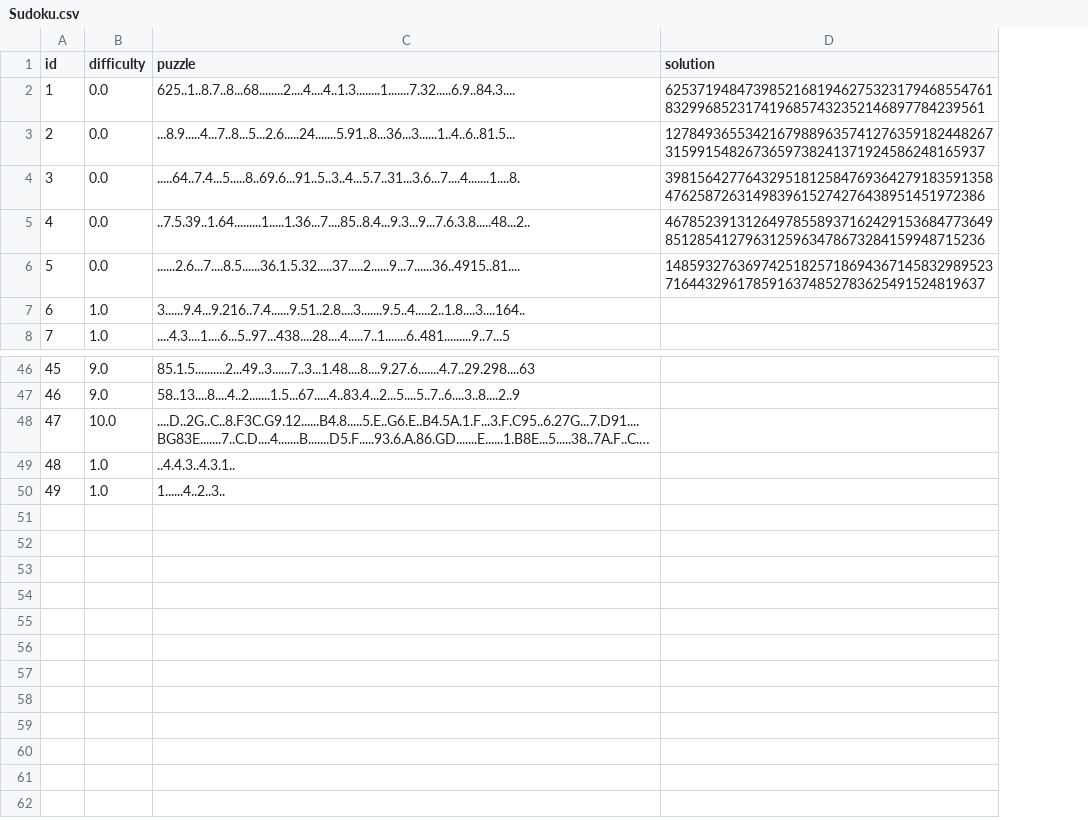
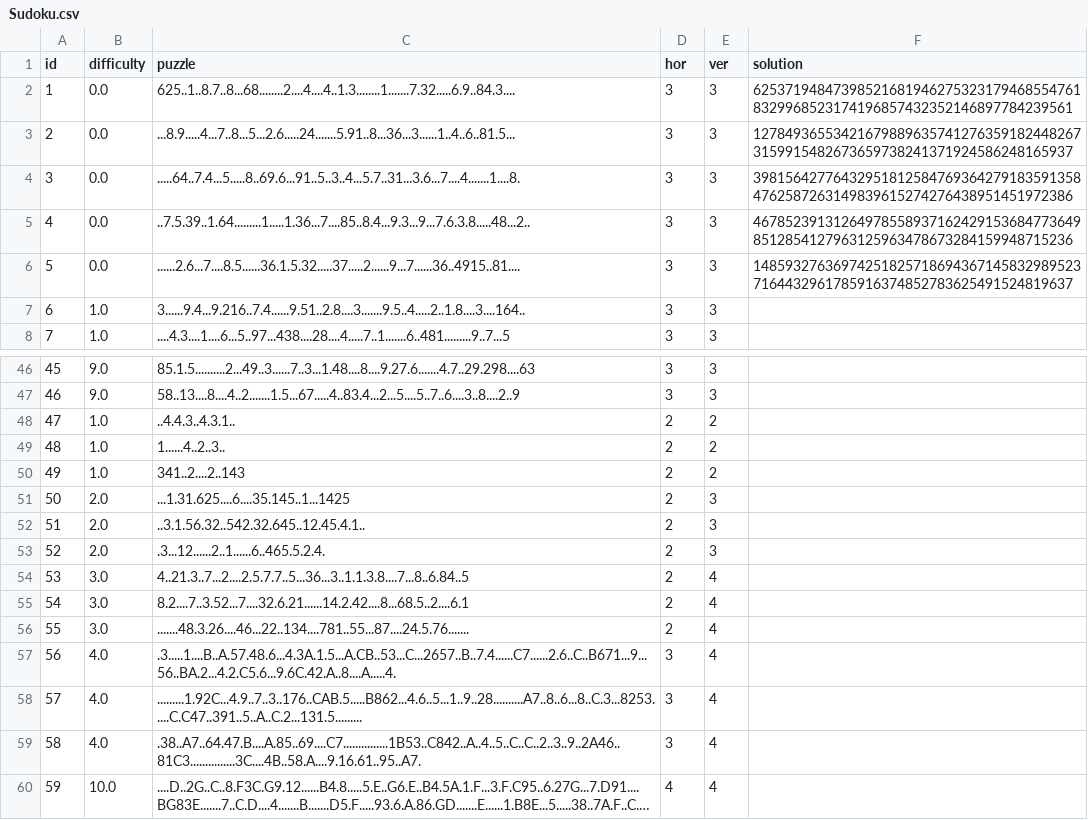
Before and after one commit to PawelWisn/ConstraintSatisfactionProblem, a CSV file: mainpackage/src/Sudoku.csv, drawn as a sheet; only a part is shown, gaps mark what is left out; long unchanged cells end in …; addresses are those after the commit; the diff names each change by its address in the sheet, - before the commit and + after, or states it on an @@ line.

Commit message:
added new puzzles of different sizes can solve puzzles of different sizes

```diff
--- a/mainpackage/src/Sudoku.csv
+++ b/mainpackage/src/Sudoku.csv
+column D (hor), rows 2-8: all 3; rows 46-49: 3 | 3 | 2 | 2
+column E (ver), rows 2-8: all 3; rows 46-49: 3 | 3 | 2 | 2
@@ column A (id) renumbered between rows 48 and 49 @@
+row 50: 49 | 1.0 | 341..2....2..143 | 2 | 2
+row 51: 50 | 2.0 | ...1.31.625....6....35.145..1...1425 | 2 | 3
+row 52: 51 | 2.0 | ..3.1.56.32..542.32.645..12.45.4.1.. | 2 | 3
+row 53: 52 | 2.0 | .3...12......2..1......6..465.5.2.4. | 2 | 3
+row 54: 53 | 3.0 | 4..21.3..7...2....2.5.7.7..5...36...3..1.1.3.8....7...8..6.84..5 | 2 | 4
+row 55: 54 | 3.0 | 8.2....7..3.52...7....32.6.21......14.2.42....8...68.5..2....6.1 | 2 | 4
+row 56: 55 | 3.0 | .......48.3.26....46...22..134....781..55...87....24.5.76....... | 2 | 4
+row 57: 56 | 4.0 | .3.....1....B..A.57.48.6...4.3A.1.5...A.CB..53...C...2657..B..7.4......C7......2.6..C..B671...9...56..BA.2...4.2.C5.6...9.6C.42.A..8....A.....4. | 3 | 4
+row 58: 57 | 4.0 | .........1.92C...4.9..7..3..176..CAB.5.....B862...4.6..5...1..9..28..........A7..8..6...8..C.3...8253.....C.C47..391..5..A..C.2...131.5......... | 3 | 4
+row 59: 58 | 4.0 | .38..A7..64.47.B....A.85..69....C7...............1B53..C842..A..4..5..C..C..2..3..9..2A46..81C3...............3C....4B..58.A....9.16.61..95..A7. | 3 | 4
@@ row 48 moved to row 60: 59 @@
```
Also changed, not shown: 2 other files.
